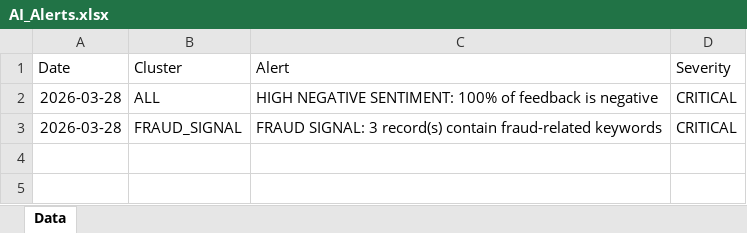
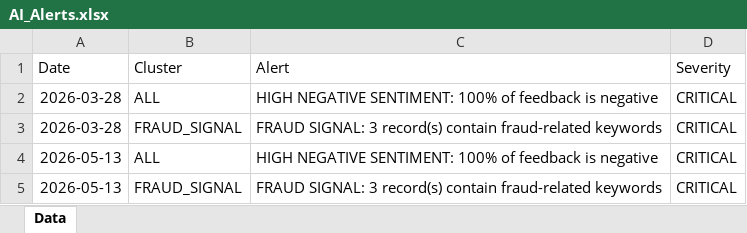
Before and after one commit to moraaruth/feedCleaned, an Excel workbook: AI_Alerts.xlsx, sheet Data, drawn as a sheet; values as stored, in another font and other column widths than the file's, no borders; the diff names each change by its address in the sheet, - before the commit and + after, or states it on an @@ line.

```diff
--- a/AI_Alerts.xlsx (sheet Data)
+++ b/AI_Alerts.xlsx (sheet Data)
+row 4: 2026-05-13 | ALL | HIGH NEGATIVE SENTIMENT: 100% of feedback is negative | CRITICAL
+row 5: 2026-05-13 | FRAUD_SIGNAL | FRAUD SIGNAL: 3 record(s) contain fraud-related keywords | CRITICAL
```
Also changed, not shown: AI_Actions.xlsx, AI_DecisionLogs.xlsx, 9 other files.
